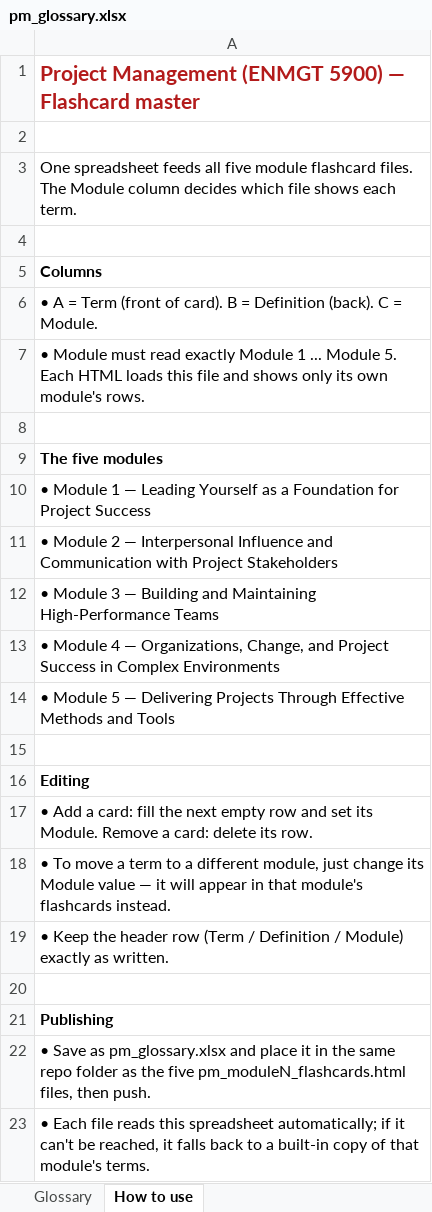
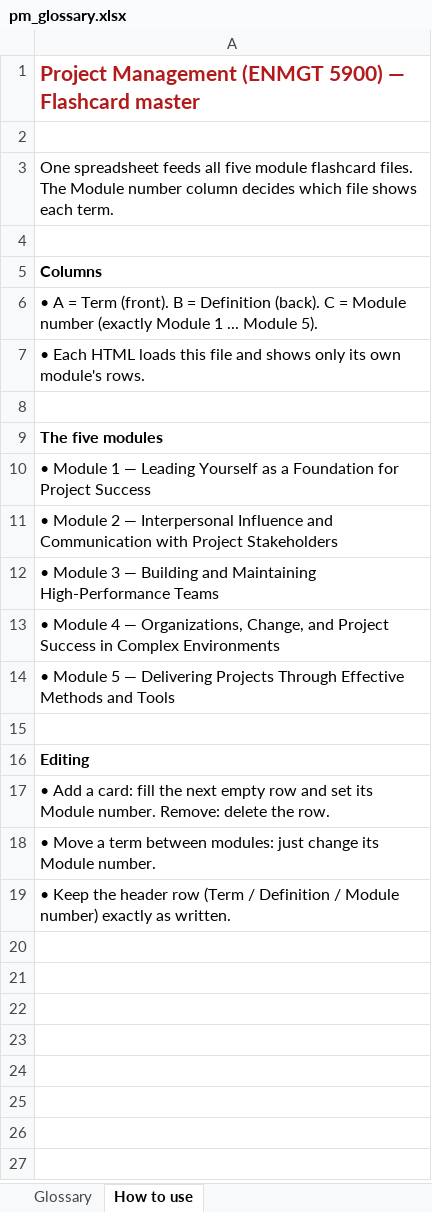
Before and after one commit to rtn24/ENGMT, an Excel workbook: pm_glossary.xlsx, sheet How to use, drawn as a sheet; values as stored, in another font and other column widths than the file's, no borders; the diff names each change by its address in the sheet, - before the commit and + after, or states it on an @@ line.

Commit message:
module_1

```diff
--- a/pm_glossary.xlsx (sheet How to use)
+++ b/pm_glossary.xlsx (sheet How to use)
-A3: …The Module column decides…
+A3: …The Module number column decides…
-A6: …= Term (front of card). B = Definition (back). C = Module.
+A6: …= Term (front). B = Definition (back). C = Module number (exactly Module 1 ... Module 5).
-A7: • Module must read exactly Module 1 ... Module 5. Each HTML…
+A7: • Each HTML…
-A17: …set its Module. Remove a card: delete its row.
+A17: …set its Module number. Remove: delete the row.
-A18: • To move a term to a different module, just change its Module value — it will appear in that module's flashcards instead.
+A18: • Move a term between modules: just change its Module number.
-A19: …Definition / Module) exactly as…
+A19: …Definition / Module number) exactly as…
-row 20: (empty)
-row 21: Publishing
-row 22: • Save as pm_glossary.xlsx and place it in the same repo folder as the five pm_moduleN_flashcards.html files, then push.
-row 23: • Each file reads this spreadsheet automatically; if it can't be reached, it falls back to a built-in copy of that module's terms.
```
Also changed, not shown: sheet Glossary, 1 other file.
